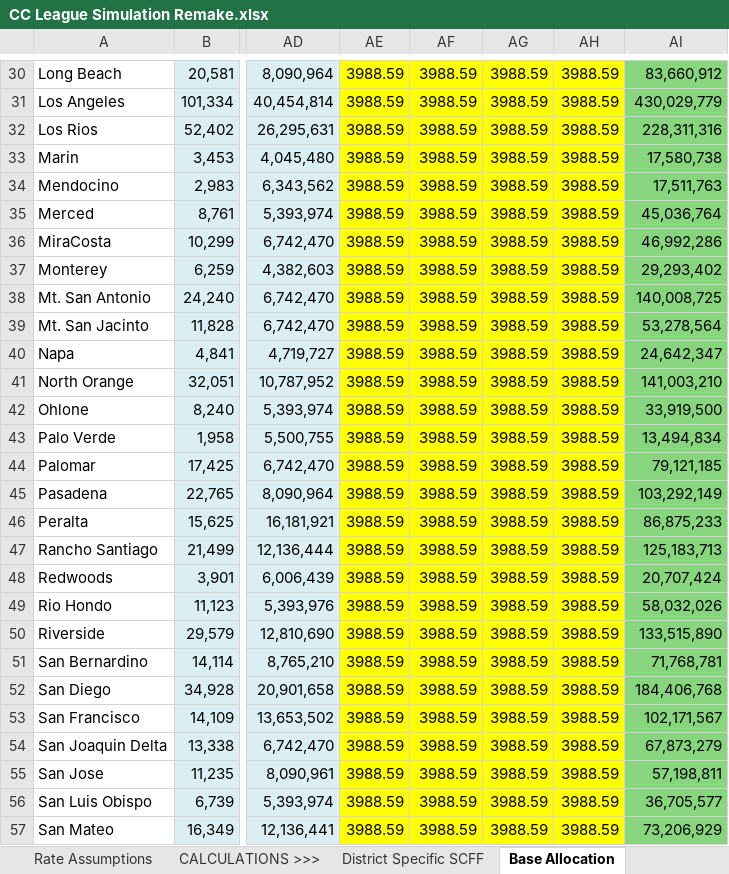
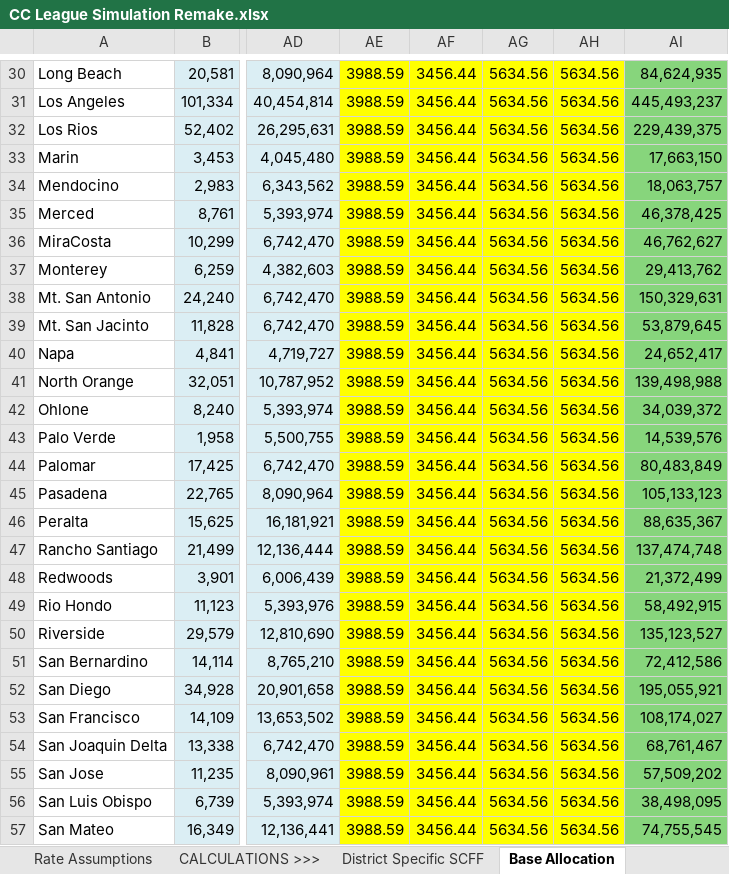
Before and after one commit to JonahBreslow/CC-League, an Excel workbook: CC League Simulation Remake.xlsx, sheet Base Allocation, drawn as a sheet; only a part is shown, gaps mark what is left out; values as stored, in another font and other column widths than the file's, no borders; the diff covers the shown part only; the diff names each change by its address in the sheet, - before the commit and + after, or states it on an @@ line.

```diff
--- a/CC League Simulation Remake.xlsx (sheet Base Allocation)
+++ b/CC League Simulation Remake.xlsx (sheet Base Allocation)
-AF30:AF57: 3988.59
+AF30:AF57: 3456.44
-AG30:AG57: 3988.59
+AG30:AG57: 5634.56
-AH30:AH57: 3988.59
+AH30:AH57: 5634.56
-AI30: 83,660,912
+AI30: 84,624,935
-AI31: 430,029,779
+AI31: 445,493,237
-AI32: 228,311,316
+AI32: 229,439,375
-AI33: 17,580,738
+AI33: 17,663,150
-AI34: 17,511,763
+AI34: 18,063,757
-AI35: 45,036,764
+AI35: 46,378,425
-AI36: 46,992,286
+AI36: 46,762,627
-AI37: 29,293,402
+AI37: 29,413,762
-AI38: 140,008,725
+AI38: 150,329,631
-AI39: 53,278,564
+AI39: 53,879,645
-AI40: 24,642,347
+AI40: 24,652,417
-AI41: 141,003,210
+AI41: 139,498,988
-AI42: 33,919,500
+AI42: 34,039,372
-AI43: 13,494,834
+AI43: 14,539,576
-AI44: 79,121,185
+AI44: 80,483,849
-AI45: 103,292,149
+AI45: 105,133,123
-AI46: 86,875,233
+AI46: 88,635,367
-AI47: 125,183,713
+AI47: 137,474,748
-AI48: 20,707,424
+AI48: 21,372,499
-AI49: 58,032,026
+AI49: 58,492,915
-AI50: 133,515,890
+AI50: 135,123,527
-AI51: 71,768,781
+AI51: 72,412,586
-AI52: 184,406,768
+AI52: 195,055,921
-AI53: 102,171,567
+AI53: 108,174,027
-AI54: 67,873,279
+AI54: 68,761,467
-AI55: 57,198,811
+AI55: 57,509,202
-AI56: 36,705,577
+AI56: 38,498,095
-AI57: 73,206,929
+AI57: 74,755,545
```
Also changed, not shown: 4 added rows and 181 edited cells elsewhere in this sheet, sheet District Specific SCFF, sheet Success Allocation, sheet 2019-20 Rates, sheet Rate Assumptions, Shiny App/Data/Basic Allocations.xlsx, 21 other files.
